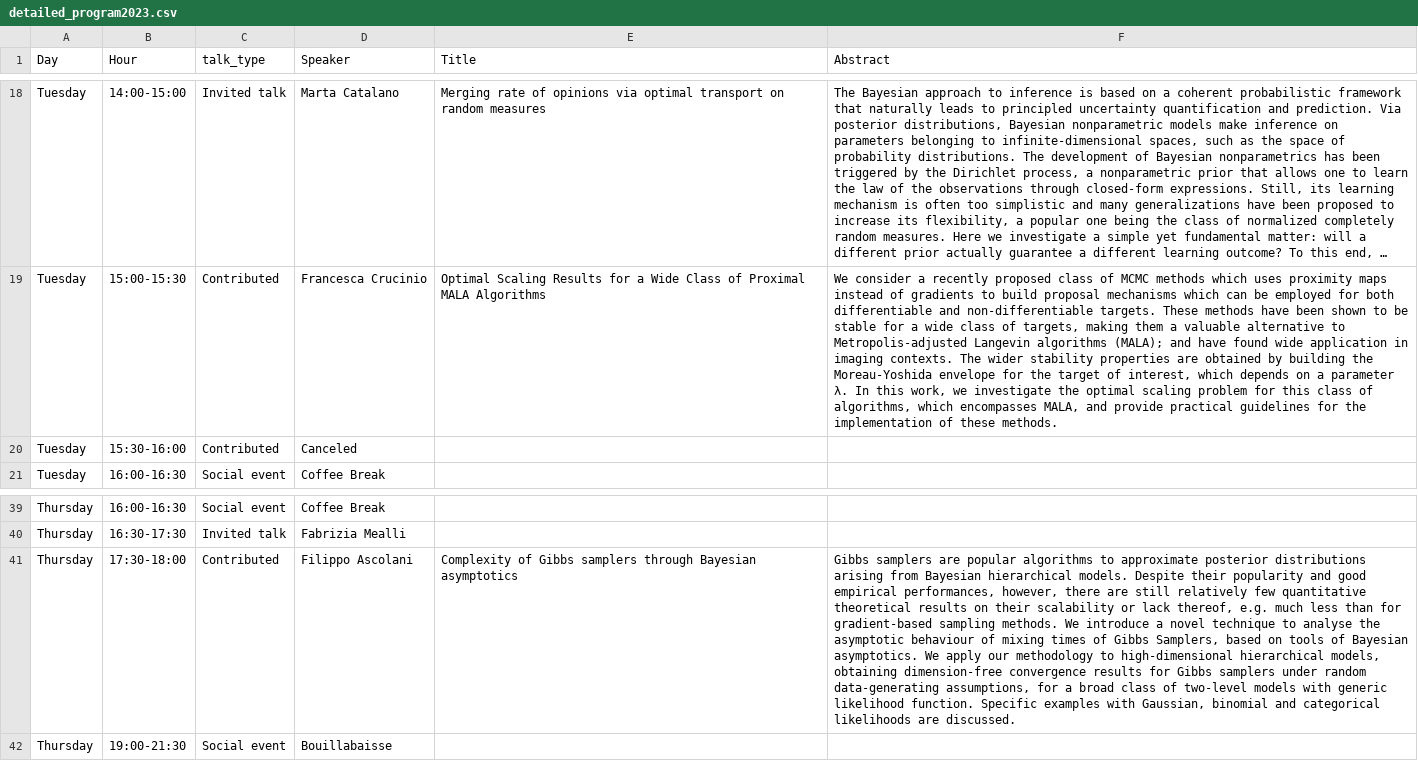
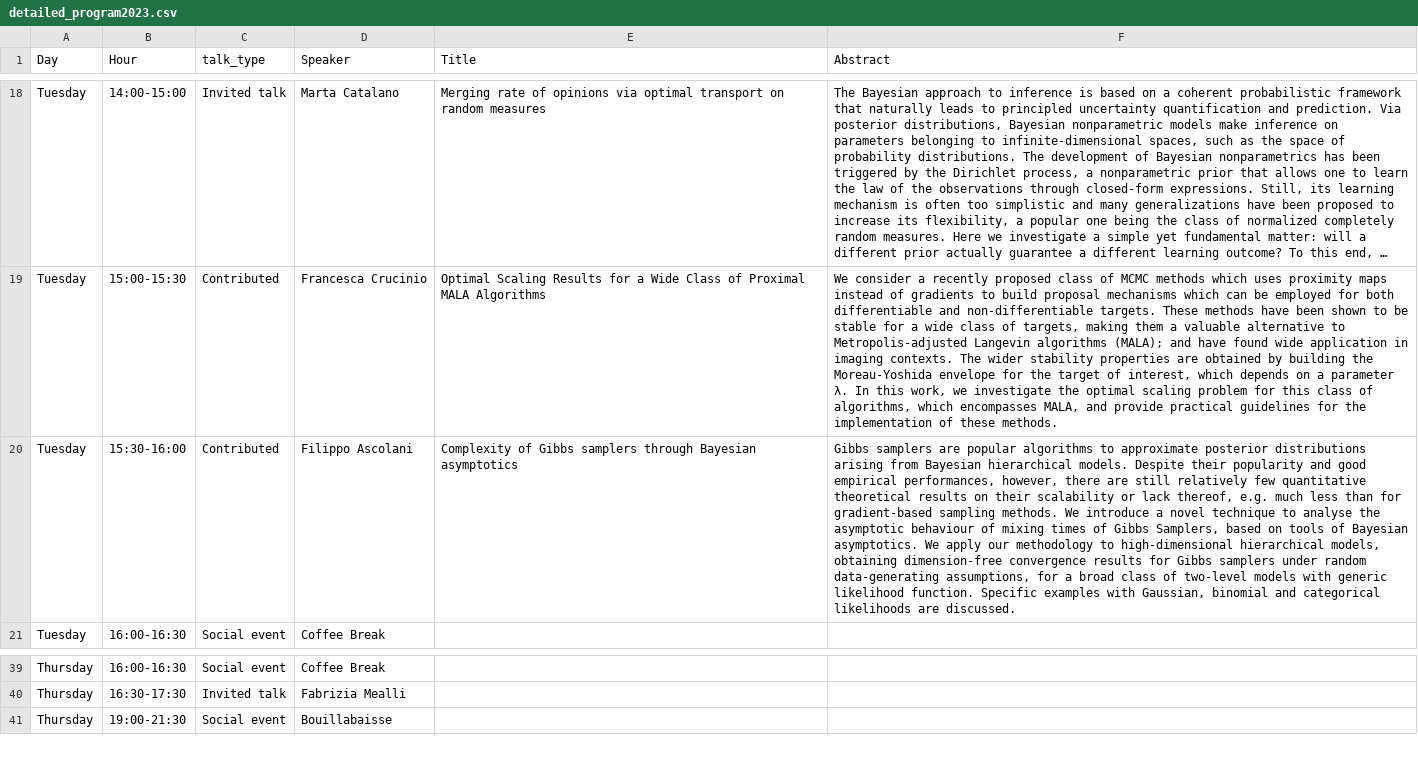
Before and after one commit to bayesatcirm/2023, a CSV file: content/home/detailed_program2023.csv, drawn as a sheet; only a part is shown, gaps mark what is left out; long unchanged cells end in …; the diff names each change by its address in the sheet, - before the commit and + after, or states it on an @@ line.

Commit message:
Update program

```diff
--- a/content/home/detailed_program2023.csv
+++ b/content/home/detailed_program2023.csv
-D20 (Speaker): Canceled
+D20 (Speaker): Filippo Ascolani
-E20 (Title): (empty)
+E20 (Title): Complexity of Gibbs samplers through Bayesian asymptotics
-F20 (Abstract): (empty)
+F20 (Abstract): Gibbs samplers are popular algorithms to approximate posterior distributions arising from Bayesian hierarchical models. Despite their popularity and good empirical performances, however, there are still relatively few quantitative theoretical results on their scalability or lack thereof, e.g. much less than for gradient-based sampling methods. We introduce a novel technique to analyse the asymptotic behaviour of mixing times of Gibbs Samplers, based on tools of Bayesian asymptotics. We apply our methodology to high-dimensional hierarchical models, obtaining dimension-free convergence results for Gibbs samplers under random data-generating assumptions, for a broad class of two-level models with generic likelihood function. Specific examples with Gaussian, binomial and categorical likelihoods are discussed.
-row 41: Thursday | 17:30-18:00 | Contributed | Filippo Ascolani | Complexity of Gibbs samplers through Bayesian asymptotics | Gibbs samplers are popular algorithms to approximate posterior distributions arising from Bayesian hierarchical models. Despite their popularity and good empirical performances, however, there are still relatively few quantitative theoretical results on their scalability or lack thereof, e.g. much less than for gradient-based sampling methods. We introduce a novel technique to analyse the asymptotic behaviour of mixing times of Gibbs Samplers, based on tools of Bayesian asymptotics. We apply our methodology to high-dimensional hierarchical models, obtaining dimension-free convergence results for Gibbs samplers under random data-generating assumptions, for a broad class of two-level models with generic likelihood function. Specific examples with Gaussian, binomial and categorical likelihoods are discussed.
```
